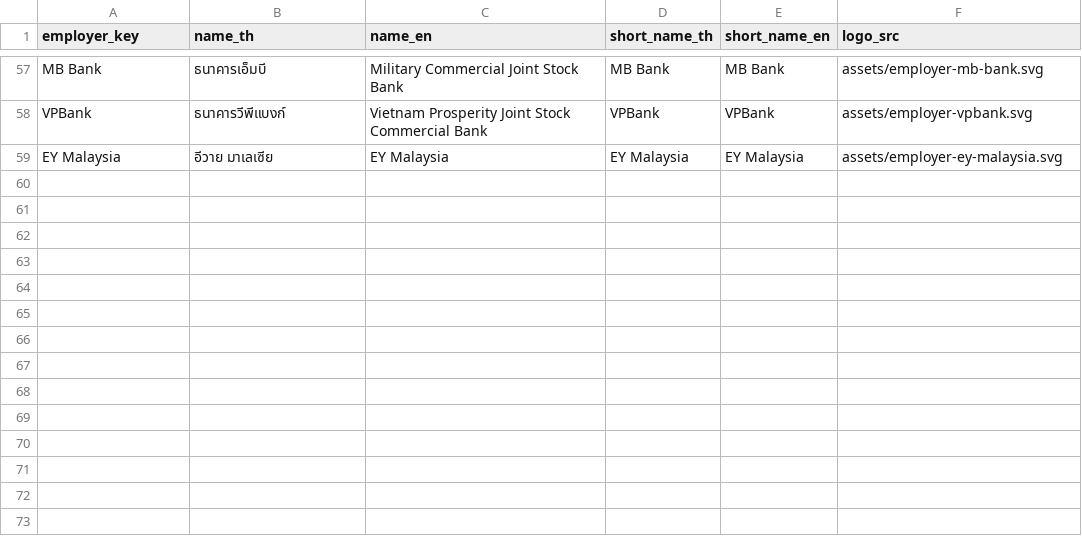
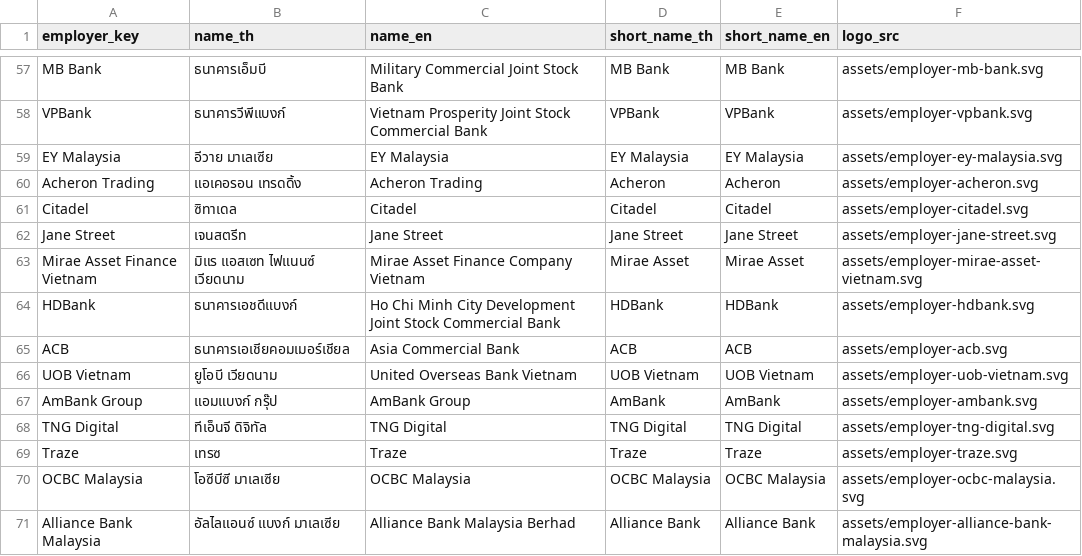
Before and after one commit to thai-quant-finance/tqf-website, a CSV file: data/job-employers.csv, drawn as a sheet; only a part is shown, gaps mark what is left out.

```diff
--- a/data/job-employers.csv
+++ b/data/job-employers.csv
@@ -59 +59,13 @@
 "EY Malaysia","อีวาย มาเลเซีย","EY Malaysia","EY Malaysia","EY Malaysia","assets/employer-ey-malaysia.svg"
+"Acheron Trading","แอเคอรอน เทรดดิ้ง","Acheron Trading","Acheron","Acheron","assets/employer-acheron.svg"
+"Citadel","ซิทาเดล","Citadel","Citadel","Citadel","assets/employer-citadel.svg"
+"Jane Street","เจนสตรีท","Jane Street","Jane Street","Jane Street","assets/employer-jane-street.svg"
+"Mirae Asset Finance Vietnam","มิแร แอสเซท ไฟแนนซ์ เวียดนาม","Mirae Asset Finance Company Vietnam","Mirae Asset","Mirae Asset","assets/employer-mirae-asset-vietnam.svg"
+"HDBank","ธนาคารเอชดีแบงก์","Ho Chi Minh City Development Joint Stock Commercial Bank","HDBank","HDBank","assets/employer-hdbank.svg"
+"ACB","ธนาคารเอเชียคอมเมอร์เชียล","Asia Commercial Bank","ACB","ACB","assets/employer-acb.svg"
+"UOB Vietnam","ยูโอบี เวียดนาม","United Overseas Bank Vietnam","UOB Vietnam","UOB Vietnam","assets/employer-uob-vietnam.svg"
+"AmBank Group","แอมแบงก์ กรุ๊ป","AmBank Group","AmBank","AmBank","assets/employer-ambank.svg"
+"TNG Digital","ทีเอ็นจี ดิจิทัล","TNG Digital","TNG Digital","TNG Digital","assets/employer-tng-digital.svg"
+"Traze","เทรซ","Traze","Traze","Traze","assets/employer-traze.svg"
+"OCBC Malaysia","โอซีบีซี มาเลเซีย","OCBC Malaysia","OCBC Malaysia","OCBC Malaysia","assets/employer-ocbc-malaysia.svg"
+"Alliance Bank Malaysia","อัลไลแอนซ์ แบงก์ มาเลเซีย","Alliance Bank Malaysia Berhad","Alliance Bank","Alliance Bank","assets/employer-alliance-bank-malaysia.svg"
```
Also changed, not shown: 17 other files.
